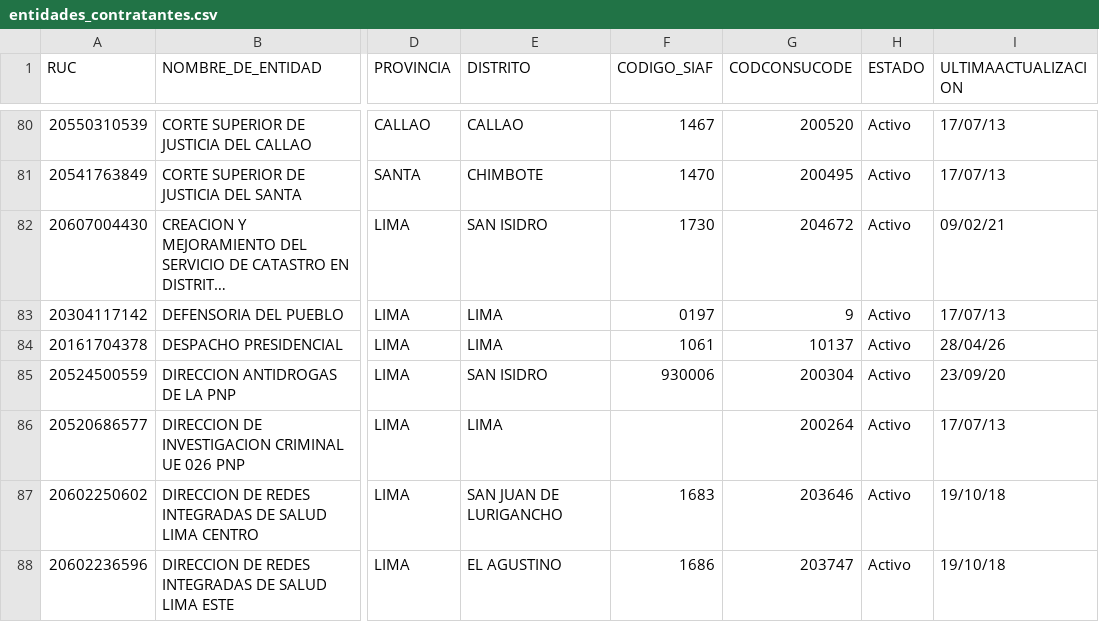
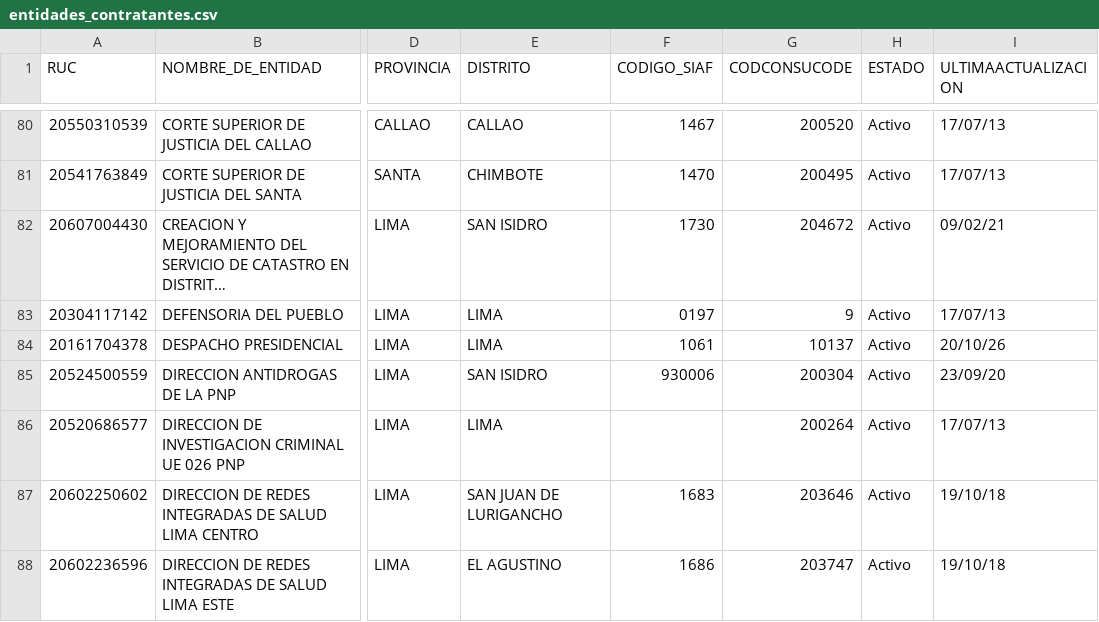
Before and after one commit to CyndxTs/G5-IA-APLICADA, a CSV file: data/raw/entidades_contratantes/entidades_contratantes.csv, drawn as a sheet; only a part is shown, gaps mark what is left out; long unchanged cells end in …; the diff names each change by its address in the sheet, - before the commit and + after, or states it on an @@ line.

Commit message:
LDX /update
Data Raw actualizada para abarcar un mejor entrenamiento.

```diff
--- a/data/raw/entidades_contratantes/entidades_contratantes.csv
+++ b/data/raw/entidades_contratantes/entidades_contratantes.csv
-I84 (ULTIMAACTUALIZACION): 28/04/26
+I84 (ULTIMAACTUALIZACION): 20/10/26
```
Also changed, not shown: 42 other files.
